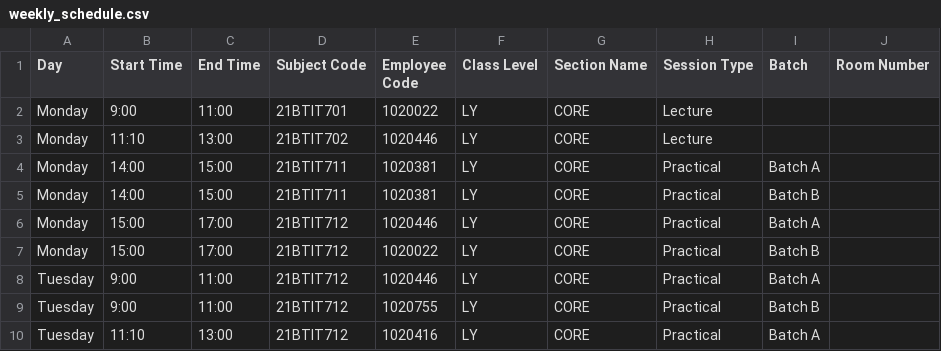
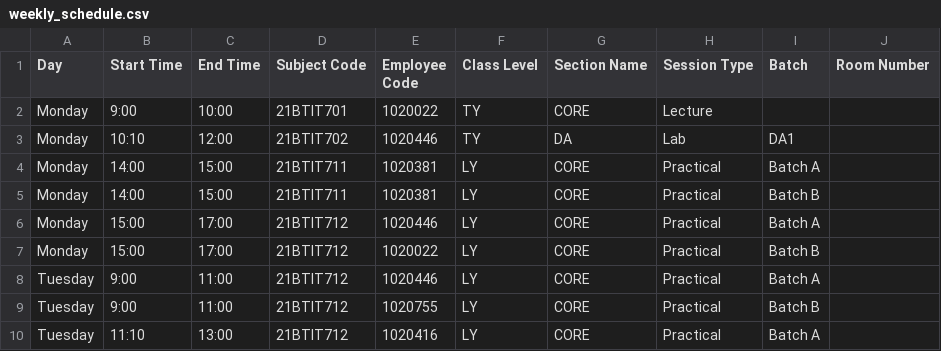
Before and after one commit to palash-s/EduMatrix-AMS-pgsql, a CSV file: data/weekly_schedule.csv, drawn as a sheet; only a part is shown.

```diff
--- a/data/weekly_schedule.csv
+++ b/data/weekly_schedule.csv
@@ -1,4 +1,4 @@
 Day,Start Time,End Time,Subject Code,Employee Code,Class Level,Section Name,Session Type,Batch,Room Number
-Monday,9:00,11:00,21BTIT701,1020022,LY,CORE,Lecture,,
-Monday,11:10,13:00,21BTIT702,1020446,LY,CORE,Lecture,,
+Monday,9:00,10:00,21BTIT701,1020022,TY,CORE,Lecture,,
+Monday,10:10,12:00,21BTIT702,1020446,TY,DA,Lab,DA1,
 Monday,14:00,15:00,21BTIT711,1020381,LY,CORE,Practical,Batch A,
```
Also changed, not shown: data/student_master.csv, 38 other files.
